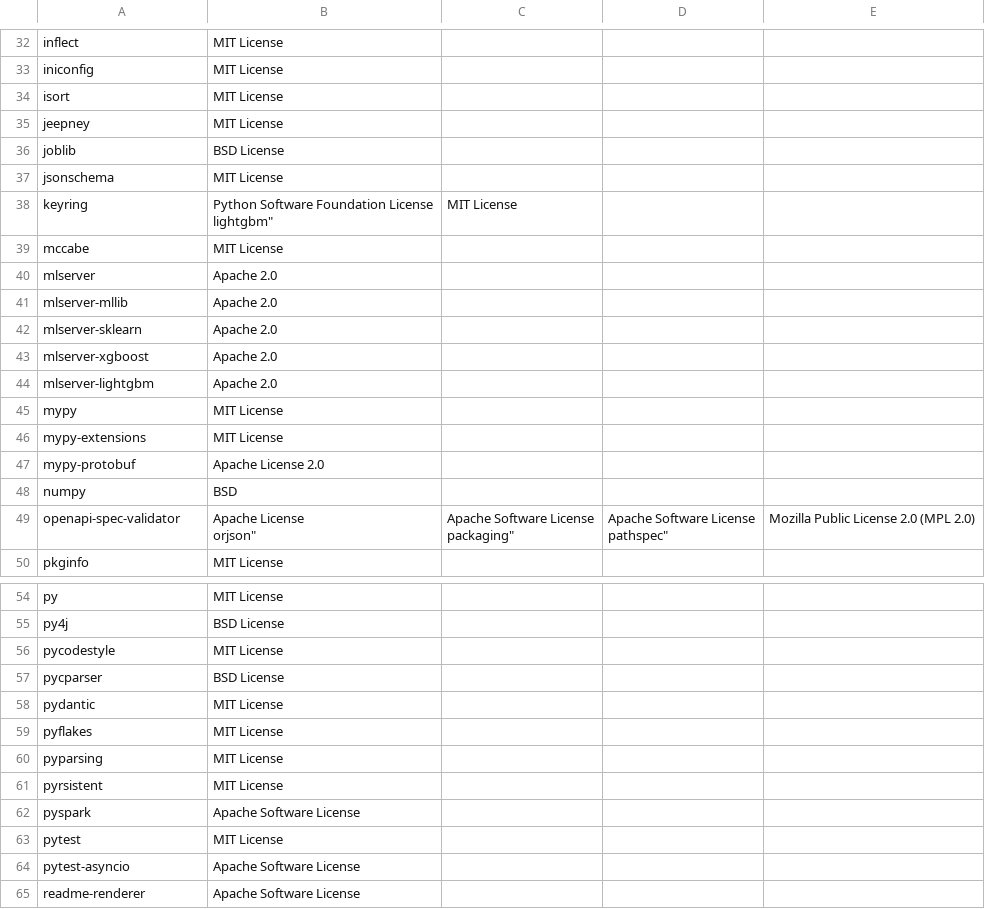
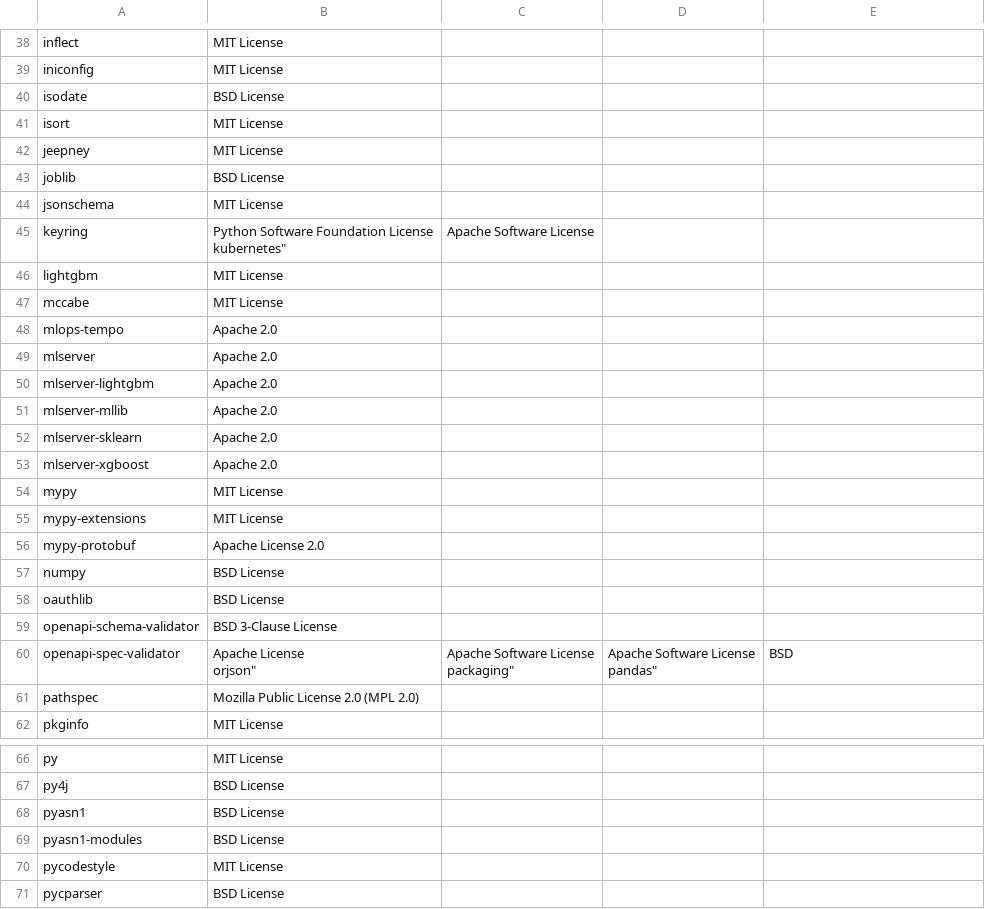
Before and after one commit to SeldonIO/MLServer, a CSV file: licenses/license_info.no_versions.csv, drawn as a sheet; only a part is shown, gaps mark what is left out; the shorter side is filled out with more unchanged rows; the diff covers the shown part only.

```diff
--- a/licenses/license_info.no_versions.csv
+++ b/licenses/license_info.no_versions.csv
@@ -35,2 +41,3 @@
 "iniconfig","MIT License"
+"isodate","BSD License"
 "isort","MIT License"
@@ -39,6 +46,9 @@
 "jsonschema","MIT License"
-"keyring","Python Software Foundation License
-"lightgbm", "MIT License"
+"keyring","Python Software Foundation License
+"kubernetes","Apache Software License"
+"lightgbm","MIT License"
 "mccabe","MIT License"
+"mlops-tempo","Apache 2.0"
 "mlserver","Apache 2.0"
+"mlserver-lightgbm","Apache 2.0"
 "mlserver-mllib","Apache 2.0"
@@ -46,3 +56,2 @@
 "mlserver-xgboost","Apache 2.0"
-"mlserver-lightgbm","Apache 2.0"
 "mypy","MIT License"
@@ -50,7 +59,10 @@
 "mypy-protobuf","Apache License 2.0"
-"numpy","BSD"
-"openapi-spec-validator","Apache License
-"orjson","Apache Software License
-"packaging","Apache Software License
-"pathspec","Mozilla Public License 2.0 (MPL 2.0)"
+"numpy","BSD License"
+"oauthlib","BSD License"
+"openapi-schema-validator","BSD 3-Clause License"
+"openapi-spec-validator","Apache License
+"orjson","Apache Software License
+"packaging","Apache Software License
+"pandas","BSD"
+"pathspec","Mozilla Public License 2.0 (MPL 2.0)"
 "pkginfo","MIT License"
@@ -61,2 +73,4 @@
 "py4j","BSD License"
+"pyasn1","BSD License"
+"pyasn1-modules","BSD License"
 "pycodestyle","MIT License"
```
Also changed, not shown: 12 added rows elsewhere in this file, licenses/license_info.csv, 1 other file.
